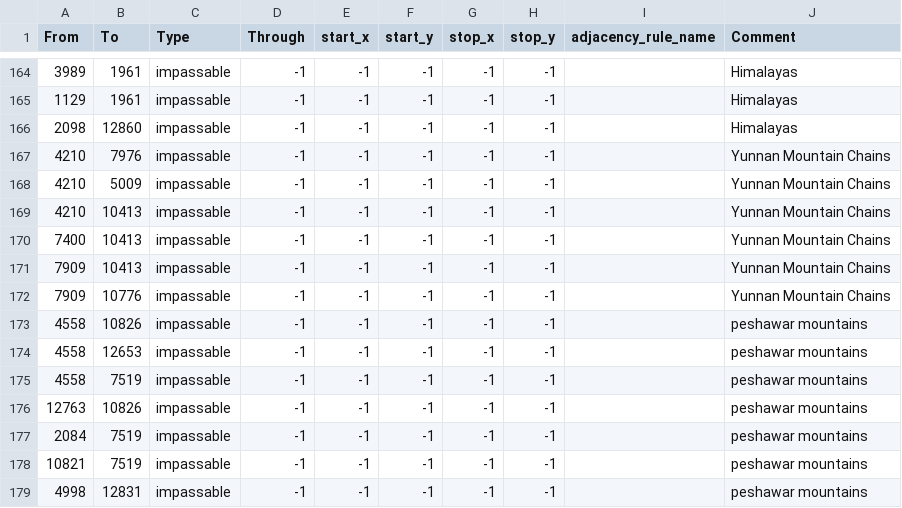
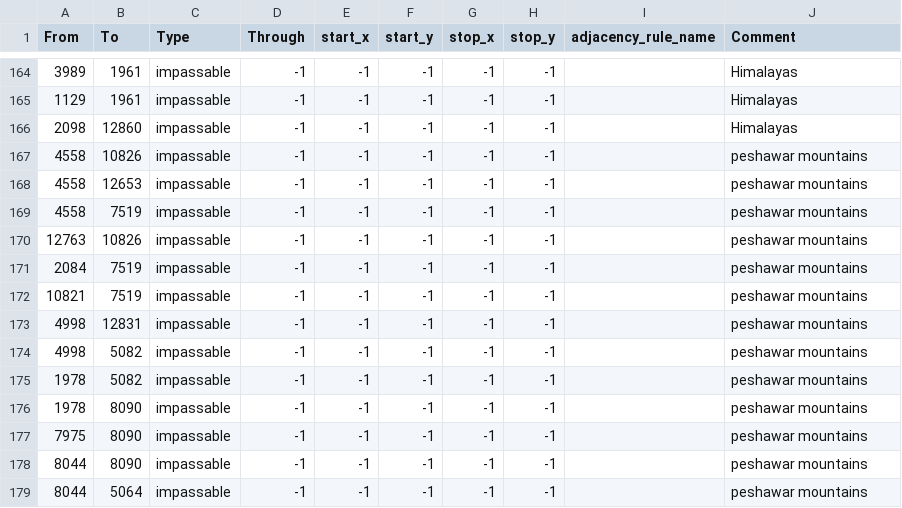
Before and after one commit to FaZe-Orderlies/ORDERLIES-MODIFICATIONS, a CSV file: map/adjacencies.csv, drawn as a sheet; only a part is shown, gaps mark what is left out; the shorter side is filled out with more unchanged rows; the diff names each change by its address in the sheet, - before the commit and + after, or states it on an @@ line.

```diff
--- a/map/adjacencies.csv
+++ b/map/adjacencies.csv
-row 167: 4210 | 7976 | impassable | -1 | -1 | -1 | -1 | -1 |  | Yunnan Mountain Chains
-row 168: 4210 | 5009 | impassable | -1 | -1 | -1 | -1 | -1 |  | Yunnan Mountain Chains
-row 169: 4210 | 10413 | impassable | -1 | -1 | -1 | -1 | -1 |  | Yunnan Mountain Chains
-row 170: 7400 | 10413 | impassable | -1 | -1 | -1 | -1 | -1 |  | Yunnan Mountain Chains
-row 171: 7909 | 10413 | impassable | -1 | -1 | -1 | -1 | -1 |  | Yunnan Mountain Chains
-row 172: 7909 | 10776 | impassable | -1 | -1 | -1 | -1 | -1 |  | Yunnan Mountain Chains
```
Also changed, not shown: map/definition.csv, 58 other files.
